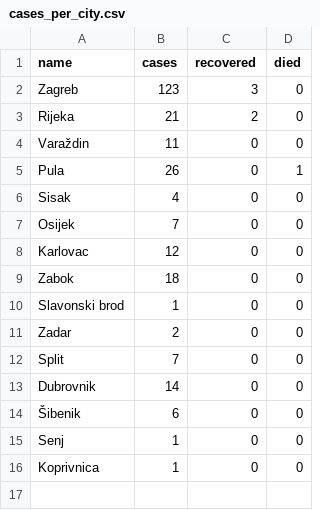
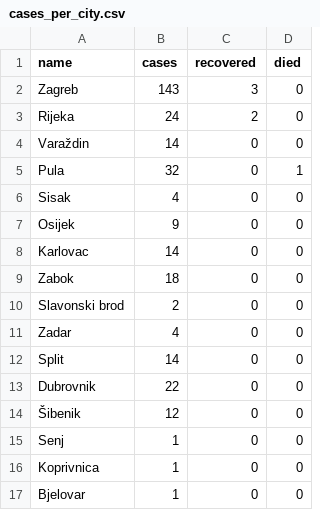
Before and after one commit to tonivrbic/covid-19-croatia, a CSV file: generated/cases_per_city.csv, drawn as a sheet.

```diff
--- a/generated/cases_per_city.csv
+++ b/generated/cases_per_city.csv
@@ -1,16 +1,17 @@
 name,cases,recovered,died
-Zagreb,123,3,0
-Rijeka,21,2,0
-Varaždin,11,0,0
-Pula,26,0,1
+Zagreb,143,3,0
+Rijeka,24,2,0
+Varaždin,14,0,0
+Pula,32,0,1
 Sisak,4,0,0
-Osijek,7,0,0
-Karlovac,12,0,0
+Osijek,9,0,0
+Karlovac,14,0,0
 Zabok,18,0,0
-Slavonski brod,1,0,0
-Zadar,2,0,0
-Split,7,0,0
-Dubrovnik,14,0,0
-Šibenik,6,0,0
+Slavonski brod,2,0,0
+Zadar,4,0,0
+Split,14,0,0
+Dubrovnik,22,0,0
+Šibenik,12,0,0
 Senj,1,0,0
 Koprivnica,1,0,0
+Bjelovar,1,0,0
```
Also changed, not shown: covid_hr.csv, generated/cases_cumulative.csv, 2 other files.
